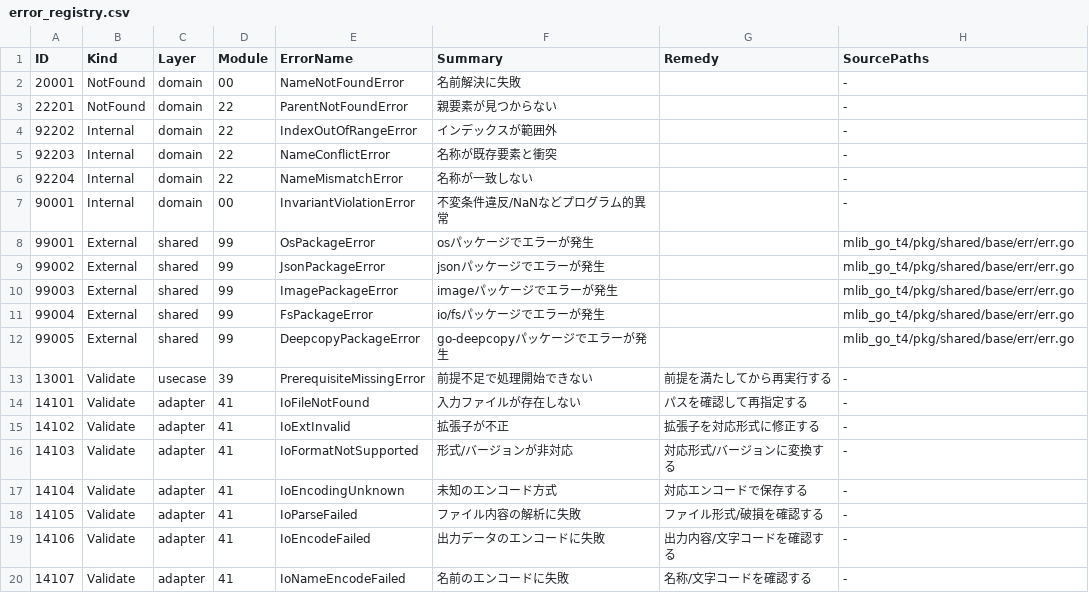
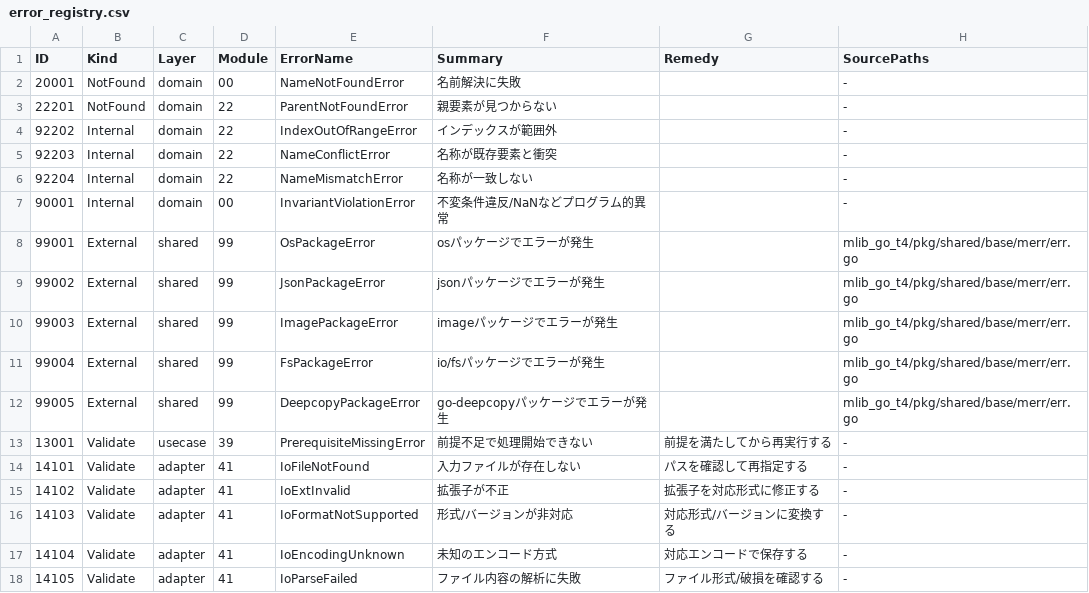
Before and after one commit to miu200521358/mlib_go, a CSV file: pkg/shared/base/merr/error_registry.csv (was pkg/shared/base/err/error_registry.csv), drawn as a sheet; only a part is shown; the shorter side is filled out with more unchanged rows.

Commit message:
feat: Add logging and error management packages
- Introduced mlogging package with comprehensive logging functionalities including level suppression, verbose logging, and message translation.
- Implemented merr package for structured error management, including error types, common error creation, and loading error definitions from a CSV file.
- Added tests for both mlogging and merr packages to ensure functionality and reliability.
- Created error_registry.csv to define various error types and their descriptions for better error handling.
- Introduced mtime package for time-related utilities, including frame and second conversions, clamping frames, and range checks.
- Added tests for mtime package to validate time conversion functions and edge cases.

```diff
--- a/pkg/shared/base/err/error_registry.csv
+++ b/pkg/shared/base/merr/error_registry.csv
@@ -7,7 +7,7 @@ ID,Kind,Layer,Module,ErrorName,Summary,Remedy,SourcePaths
 90001,Internal,domain,00,InvariantViolationError,不変条件違反/NaNなどプログラム的異常,,-
-99001,External,shared,99,OsPackageError,osパッケージでエラーが発生,,mlib_go_t4/pkg/shared/base/err/err.go
-99002,External,shared,99,JsonPackageError,jsonパッケージでエラーが発生,,mlib_go_t4/pkg/shared/base/err/err.go
-99003,External,shared,99,ImagePackageError,imageパッケージでエラーが発生,,mlib_go_t4/pkg/shared/base/err/err.go
-99004,External,shared,99,FsPackageError,io/fsパッケージでエラーが発生,,mlib_go_t4/pkg/shared/base/err/err.go
-99005,External,shared,99,DeepcopyPackageError,go-deepcopyパッケージでエラーが発生,,mlib_go_t4/pkg/shared/base/err/err.go
+99001,External,shared,99,OsPackageError,osパッケージでエラーが発生,,mlib_go_t4/pkg/shared/base/merr/err.go
+99002,External,shared,99,JsonPackageError,jsonパッケージでエラーが発生,,mlib_go_t4/pkg/shared/base/merr/err.go
+99003,External,shared,99,ImagePackageError,imageパッケージでエラーが発生,,mlib_go_t4/pkg/shared/base/merr/err.go
+99004,External,shared,99,FsPackageError,io/fsパッケージでエラーが発生,,mlib_go_t4/pkg/shared/base/merr/err.go
+99005,External,shared,99,DeepcopyPackageError,go-deepcopyパッケージでエラーが発生,,mlib_go_t4/pkg/shared/base/merr/err.go
 13001,Validate,usecase,39,PrerequisiteMissingError,前提不足で処理開始できない,前提を満たしてから再実行する,-
```
Also changed, not shown: 53 other files.
